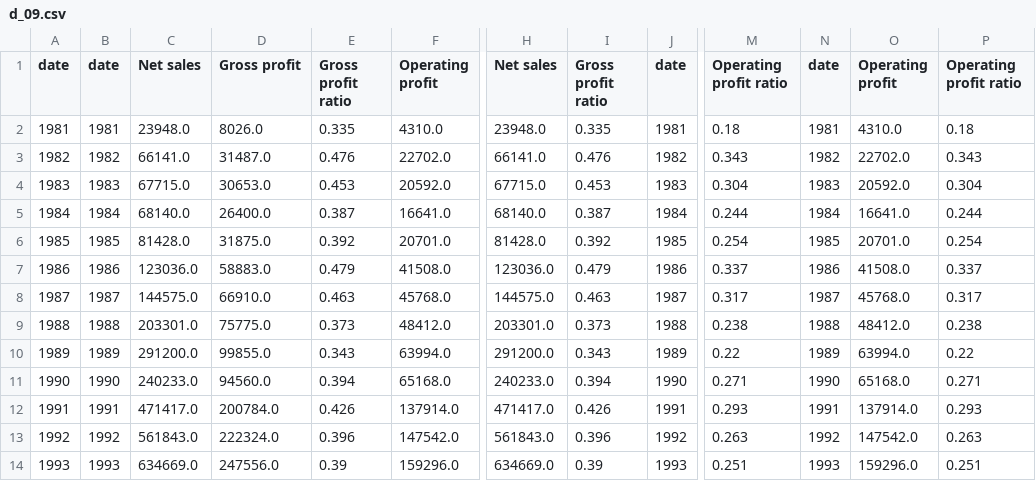
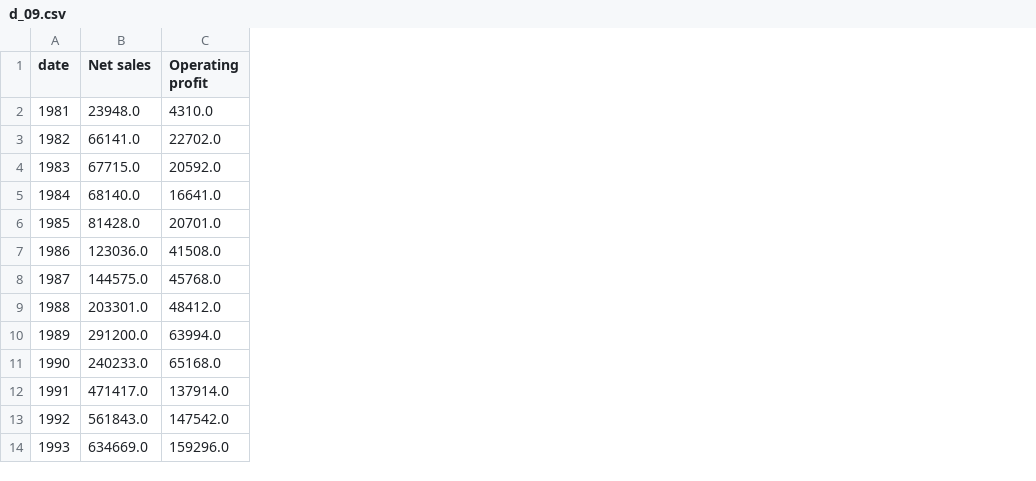
Before and after one commit to hyungkwonko/chart-llm-annotation, a CSV file: assets/data_process/d_09.csv, drawn as a sheet; only a part is shown, gaps mark what is left out; the diff names each change by its address in the sheet, - before the commit and + after, or states it on an @@ line.

```diff
--- a/assets/data_process/d_09.csv
+++ b/assets/data_process/d_09.csv
-column B (date), rows 2-14: 1981 | 1982 | 1983 | 1984 | 1985 | 1986 | 1987 | 1988 | 1989 | 1990 | 1991 | 1992 | 1993
-column D (Gross profit), rows 2-14: 8026.0 | 31487.0 | 30653.0 | 26400.0 | 31875.0 | 58883.0 | 66910.0 | 75775.0 | 99855.0 | 94560.0 | 200784.0 | 222324.0 | 247556.0
-column E (Gross profit ratio), rows 2-14: 0.335 | 0.476 | 0.453 | 0.387 | 0.392 | 0.479 | 0.463 | 0.373 | 0.343 | 0.394 | 0.426 | 0.396 | 0.39
-column H (Net sales), rows 2-14: 23948.0 | 66141.0 | 67715.0 | 68140.0 | 81428.0 | 123036.0 | 144575.0 | 203301.0 | 291200.0 | 240233.0 | 471417.0 | 561843.0 | 634669.0
-column I (Gross profit ratio), rows 2-14: 0.335 | 0.476 | 0.453 | 0.387 | 0.392 | 0.479 | 0.463 | 0.373 | 0.343 | 0.394 | 0.426 | 0.396 | 0.39
-column J (date), rows 2-14: 1981 | 1982 | 1983 | 1984 | 1985 | 1986 | 1987 | 1988 | 1989 | 1990 | 1991 | 1992 | 1993
-column M (Operating profit ratio), rows 2-14: 0.18 | 0.343 | 0.304 | 0.244 | 0.254 | 0.337 | 0.317 | 0.238 | 0.22 | 0.271 | 0.293 | 0.263 | 0.251
-column N (date), rows 2-14: 1981 | 1982 | 1983 | 1984 | 1985 | 1986 | 1987 | 1988 | 1989 | 1990 | 1991 | 1992 | 1993
-column O (Operating profit), rows 2-14: 4310.0 | 22702.0 | 20592.0 | 16641.0 | 20701.0 | 41508.0 | 45768.0 | 48412.0 | 63994.0 | 65168.0 | 137914.0 | 147542.0 | 159296.0
-column P (Operating profit ratio), rows 2-14: 0.18 | 0.343 | 0.304 | 0.244 | 0.254 | 0.337 | 0.317 | 0.238 | 0.22 | 0.271 | 0.293 | 0.263 | 0.251
```
Also changed, not shown: assets/data_process/d_03.csv, assets/data_process/d_07.csv, 38 other files.
